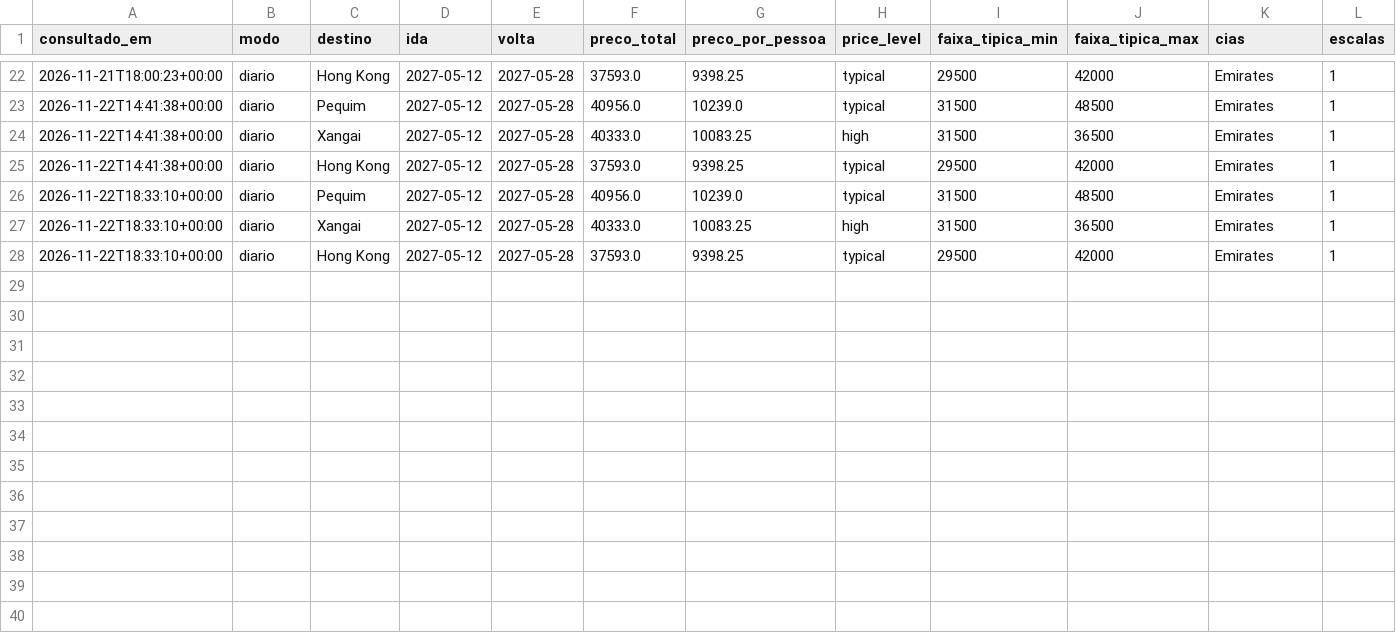
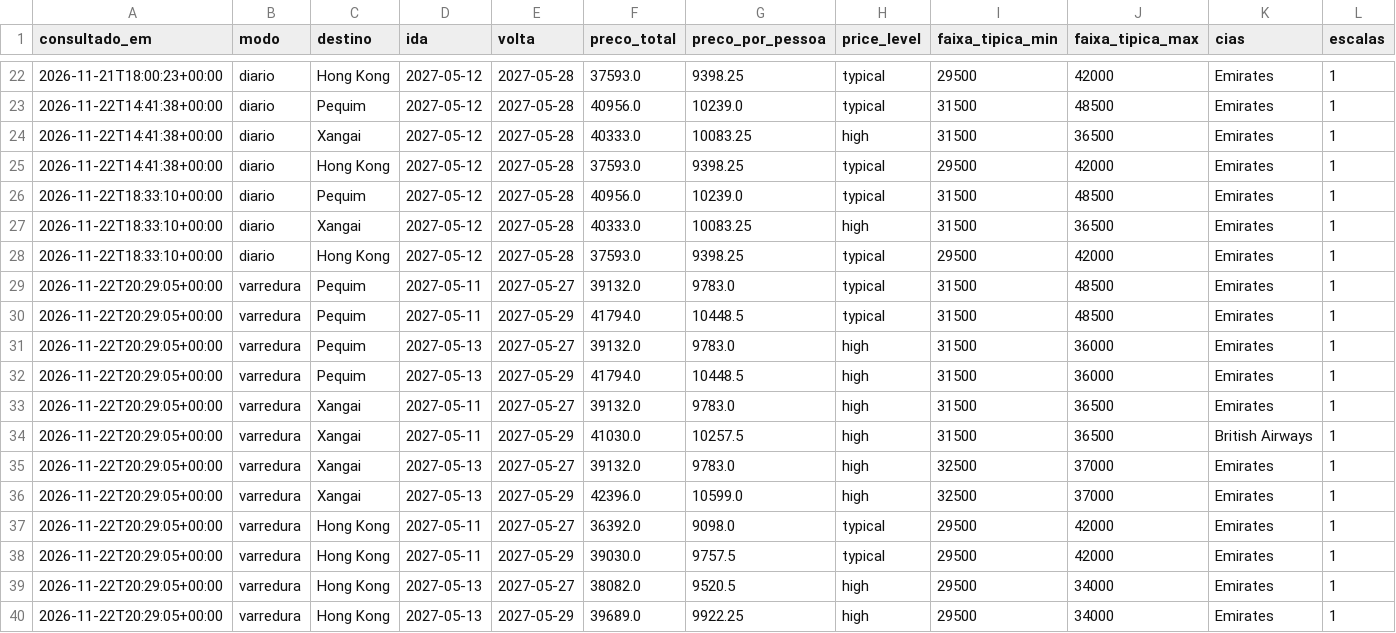
Before and after one commit to santanauff/monitora-passagens, a CSV file: data/history.csv, drawn as a sheet; only a part is shown, gaps mark what is left out; rows hold the shown columns only; the diff names each change by its address in the sheet, - before the commit and + after, or states it on an @@ line.

Commit message:
dados: varredura 2026-11-22

```diff
--- a/data/history.csv
+++ b/data/history.csv
+row 29: 2026-11-22T20:29:05+00:00 | varredura | Pequim | 2027-05-11 | 2027-05-27 | 39132.0 | 9783.0 | typical | 31500 | 48500 | Emirates | 1
+row 30: 2026-11-22T20:29:05+00:00 | varredura | Pequim | 2027-05-11 | 2027-05-29 | 41794.0 | 10448.5 | typical | 31500 | 48500 | Emirates | 1
+row 31: 2026-11-22T20:29:05+00:00 | varredura | Pequim | 2027-05-13 | 2027-05-27 | 39132.0 | 9783.0 | high | 31500 | 36000 | Emirates | 1
+row 32: 2026-11-22T20:29:05+00:00 | varredura | Pequim | 2027-05-13 | 2027-05-29 | 41794.0 | 10448.5 | high | 31500 | 36000 | Emirates | 1
+row 33: 2026-11-22T20:29:05+00:00 | varredura | Xangai | 2027-05-11 | 2027-05-27 | 39132.0 | 9783.0 | high | 31500 | 36500 | Emirates | 1
+row 34: 2026-11-22T20:29:05+00:00 | varredura | Xangai | 2027-05-11 | 2027-05-29 | 41030.0 | 10257.5 | high | 31500 | 36500 | British Airways | 1
+row 35: 2026-11-22T20:29:05+00:00 | varredura | Xangai | 2027-05-13 | 2027-05-27 | 39132.0 | 9783.0 | high | 32500 | 37000 | Emirates | 1
+row 36: 2026-11-22T20:29:05+00:00 | varredura | Xangai | 2027-05-13 | 2027-05-29 | 42396.0 | 10599.0 | high | 32500 | 37000 | Emirates | 1
+row 37: 2026-11-22T20:29:05+00:00 | varredura | Hong Kong | 2027-05-11 | 2027-05-27 | 36392.0 | 9098.0 | typical | 29500 | 42000 | Emirates | 1
+row 38: 2026-11-22T20:29:05+00:00 | varredura | Hong Kong | 2027-05-11 | 2027-05-29 | 39030.0 | 9757.5 | typical | 29500 | 42000 | Emirates | 1
+row 39: 2026-11-22T20:29:05+00:00 | varredura | Hong Kong | 2027-05-13 | 2027-05-27 | 38082.0 | 9520.5 | high | 29500 | 34000 | Emirates | 1
+row 40: 2026-11-22T20:29:05+00:00 | varredura | Hong Kong | 2027-05-13 | 2027-05-29 | 39689.0 | 9922.25 | high | 29500 | 34000 | Emirates | 1
```
Also changed, not shown: 2 other files.
